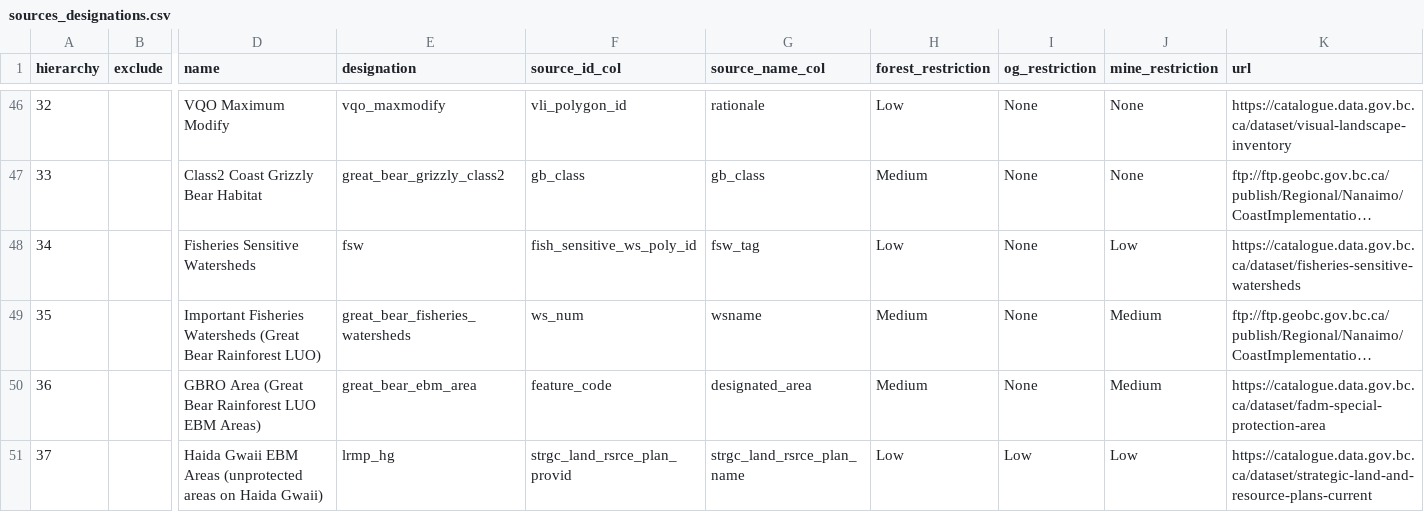
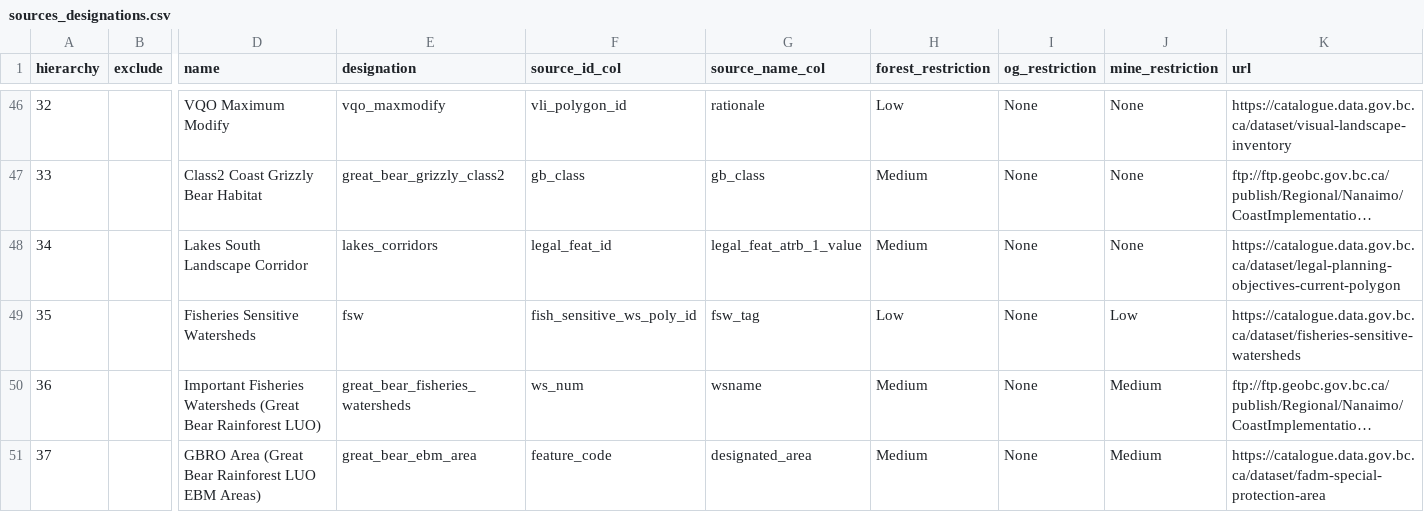
Before and after one commit to bcgov/designatedlands, a CSV file: sources_designations.csv, drawn as a sheet; only a part is shown, gaps mark what is left out; the shorter side is filled out with more unchanged rows; long unchanged cells end in …; addresses are those after the commit; rows hold the shown columns only; the diff names each change by its address in the sheet, - before the commit and + after, or states it on an @@ line.

Commit message:
add lakes corridor designations

```diff
--- a/sources_designations.csv
+++ b/sources_designations.csv
+row 48: 34 |  | Lakes South Landscape Corridor | lakes_corridors | legal_feat_id | legal_feat_atrb_1_value | Medium | None | None | https://catalogue.data.gov.bc.ca/dataset/legal-planning-objectives-current-polygon
@@ column A (hierarchy) renumbered from row 49 down @@
```
